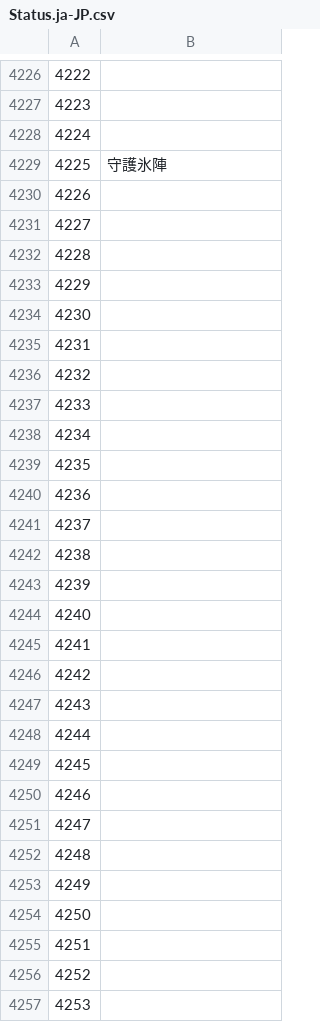
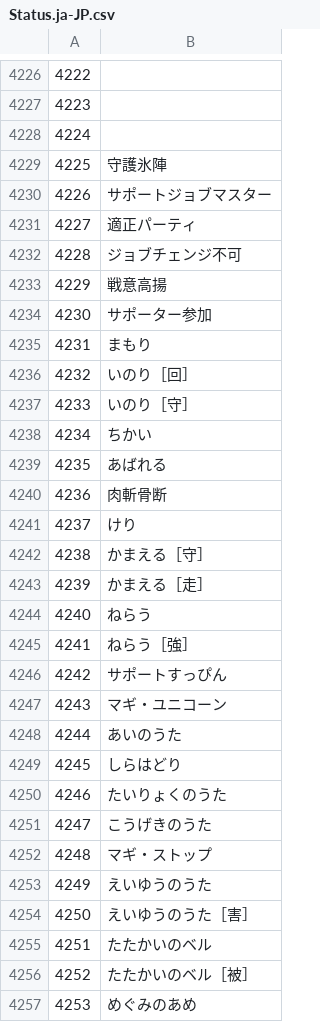
Before and after one commit to anoyetta/ACT.Hojoring.Resources, a CSV file: resources/xivdb/Status.ja-JP.csv, drawn as a sheet; only a part is shown, gaps mark what is left out; the diff covers the shown part only; the diff names each change by its address in the sheet, - before the commit and + after, or states it on an @@ line.

```diff
--- a/resources/xivdb/Status.ja-JP.csv
+++ b/resources/xivdb/Status.ja-JP.csv
-B4230: (empty)
+B4230: サポートジョブマスター
-B4231: (empty)
+B4231: 適正パーティ
-B4232: (empty)
+B4232: ジョブチェンジ不可
-B4233: (empty)
+B4233: 戦意高揚
-B4234: (empty)
+B4234: サポーター参加
-B4235: (empty)
+B4235: まもり
-B4236: (empty)
+B4236: いのり［回］
-B4237: (empty)
+B4237: いのり［守］
-B4238: (empty)
+B4238: ちかい
-B4239: (empty)
+B4239: あばれる
-B4240: (empty)
+B4240: 肉斬骨断
-B4241: (empty)
+B4241: けり
-B4242: (empty)
+B4242: かまえる［守］
-B4243: (empty)
+B4243: かまえる［走］
-B4244: (empty)
+B4244: ねらう
-B4245: (empty)
+B4245: ねらう［強］
-B4246: (empty)
+B4246: サポートすっぴん
-B4247: (empty)
+B4247: マギ・ユニコーン
-B4248: (empty)
+B4248: あいのうた
-B4249: (empty)
+B4249: しらはどり
-B4250: (empty)
+B4250: たいりょくのうた
-B4251: (empty)
+B4251: こうげきのうた
-B4252: (empty)
+B4252: マギ・ストップ
-B4253: (empty)
+B4253: えいゆうのうた
-B4254: (empty)
+B4254: えいゆうのうた［害］
-B4255: (empty)
+B4255: たたかいのベル
-B4256: (empty)
+B4256: たたかいのベル［被］
-B4257: (empty)
+B4257: めぐみのあめ
```
Also changed, not shown: 96 edited cells elsewhere in this file, resources/xivdb/Status.de-DE.csv, resources/xivdb/Status.en-US.csv, 10 other files.
